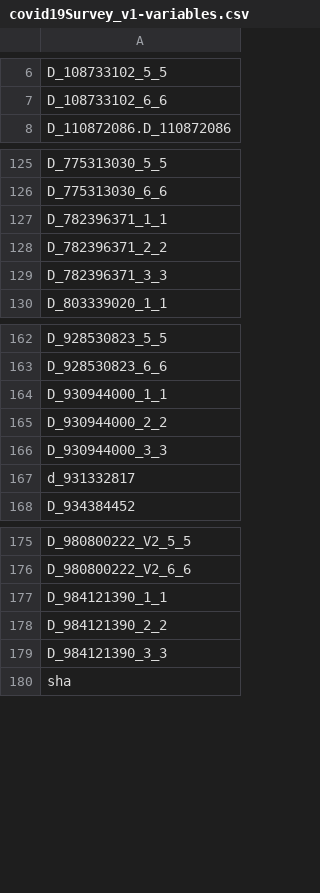
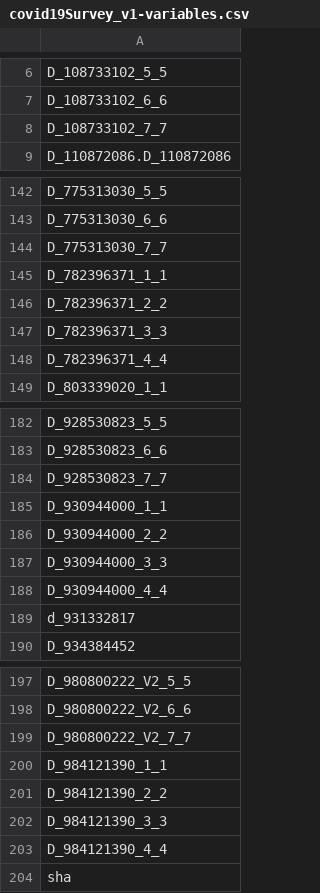
Before and after one commit to Analyticsphere/flatteningRequests, a CSV file: queryGenerators/FlatConnect_queries/covid19Survey_v1/prod/covid19Survey_v1-variables.csv, drawn as a sheet; only a part is shown, gaps mark what is left out; the diff covers the shown part only; the diff names each change by its address in the sheet, - before the commit and + after, or states it on an @@ line.

```diff
--- a/queryGenerators/FlatConnect_queries/covid19Survey_v1/prod/covid19Survey_v1-variables.csv
+++ b/queryGenerators/FlatConnect_queries/covid19Survey_v1/prod/covid19Survey_v1-variables.csv
+row 8: D_108733102_7_7
+row 144: D_775313030_7_7
+row 148: D_782396371_4_4
+row 184: D_928530823_7_7
+row 188: D_930944000_4_4
+row 199: D_980800222_V2_7_7
+row 203: D_984121390_4_4
```
Also changed, not shown: 18 added rows and 1 removed row elsewhere in this file, 2 other files.
